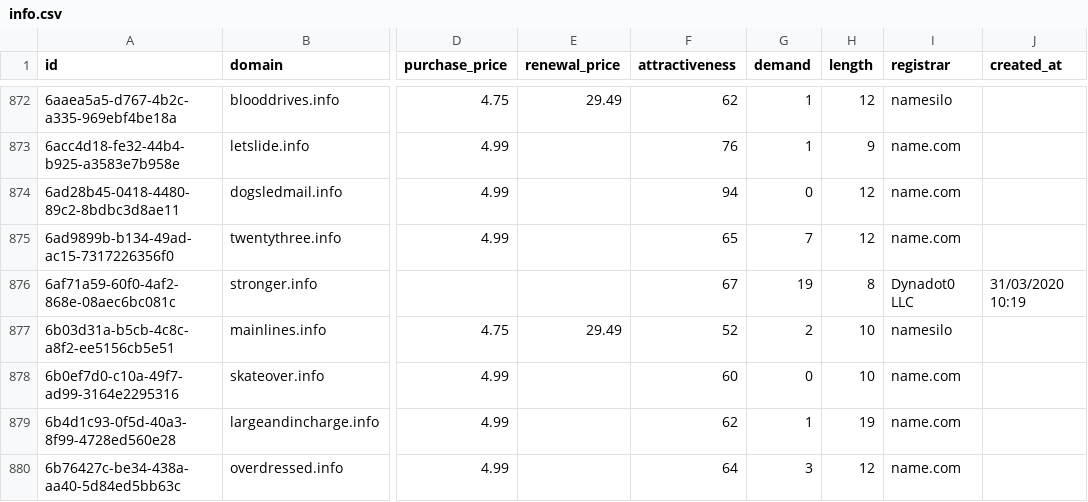
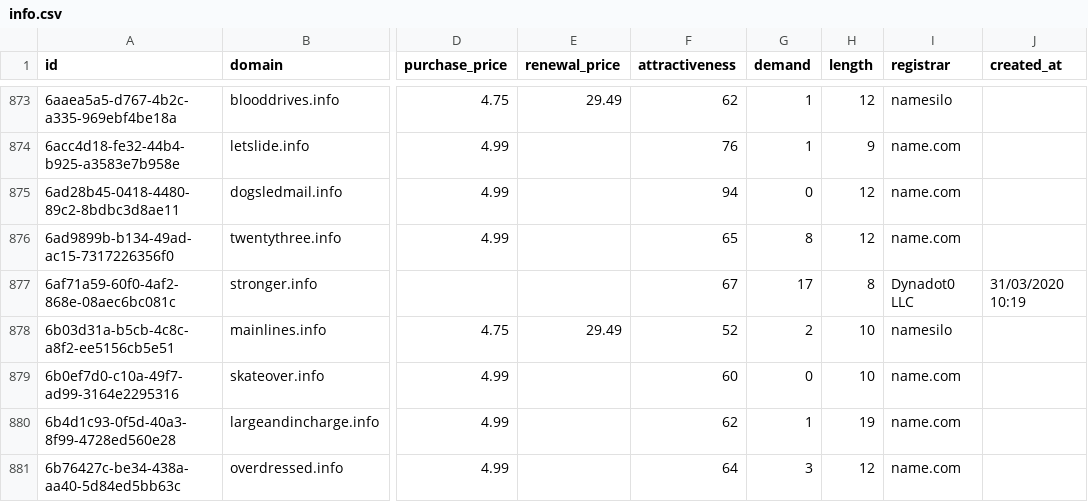
Before and after one commit to UniqueDomains/info-oneword-domains, a CSV file: info.csv, drawn as a sheet; only a part is shown, gaps mark what is left out; addresses are those after the commit; the diff covers the shown part only; the diff names each change by its address in the sheet, - before the commit and + after, or states it on an @@ line.

Commit message:
Domains update

```diff
--- a/info.csv
+++ b/info.csv
-G876 (demand): 7
+G876 (demand): 8
-G877 (demand): 19
+G877 (demand): 17
```
Also changed, not shown: 1 added row, 1 removed row and 32 edited cells elsewhere in this file, 4 other files.
